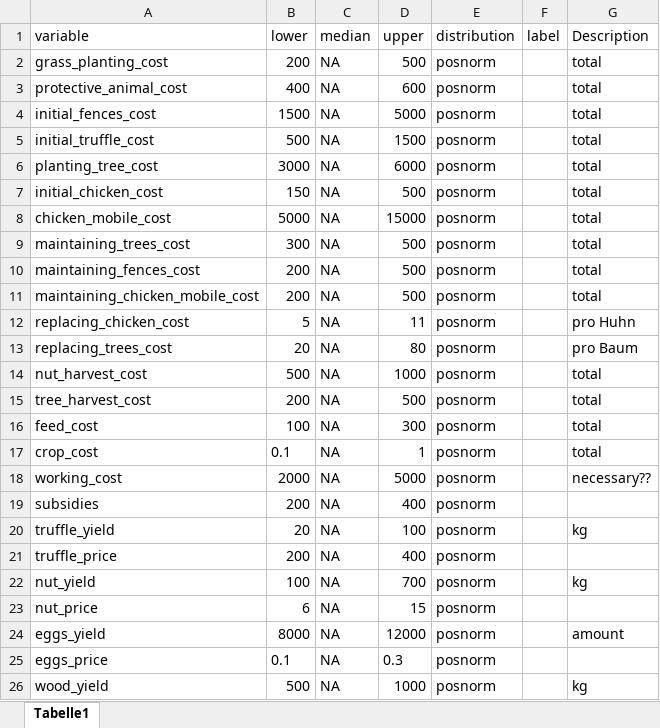
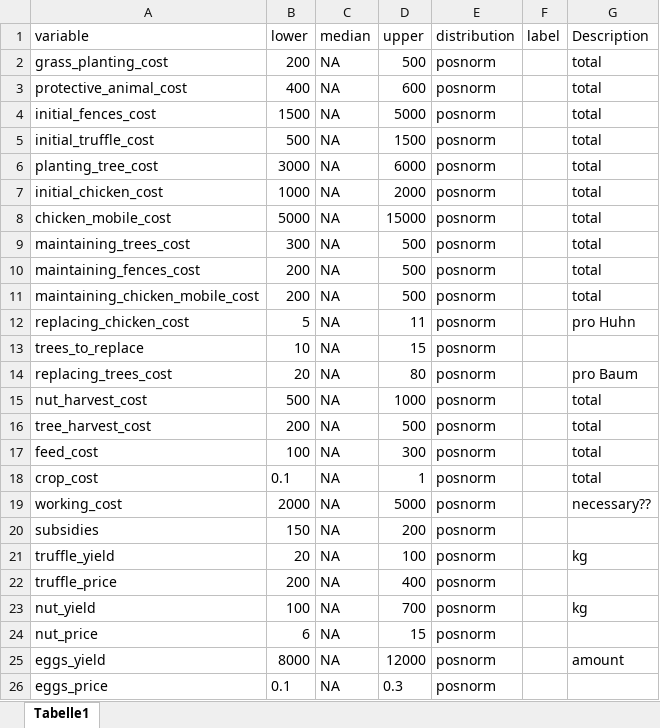
Before and after one commit to FreKuhl/Nuts_and_chicken, an Excel workbook: input_estimates_lukas.xlsx, sheet Tabelle1, drawn as a sheet; only a part is shown; the shorter side is filled out with more unchanged rows; values as stored, in another font and other column widths than the file's, no borders; addresses are those after the commit; the diff names each change by its address in the sheet, - before the commit and + after, or states it on an @@ line.

Commit message:
kleine Änderungen

```diff
--- a/input_estimates_lukas.xlsx (sheet Tabelle1)
+++ b/input_estimates_lukas.xlsx (sheet Tabelle1)
-B7 (lower): 150
+B7 (lower): 1000
-D7 (upper): 500
+D7 (upper): 2000
+row 13: trees_to_replace | 10 | NA | 15 | posnorm
-B20 (lower): 200
+B20 (lower): 150
-D20 (upper): 400
+D20 (upper): 200
```
